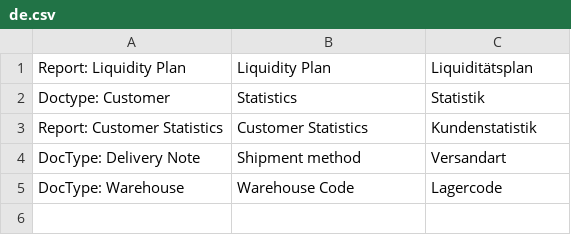
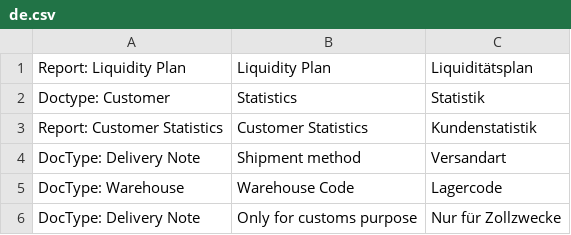
Before and after one commit to libracore/rubirosa, a CSV file: rubirosa/translations/de.csv, drawn as a sheet; the diff names each change by its address in the sheet, - before the commit and + after, or states it on an @@ line.

```diff
--- a/rubirosa/translations/de.csv
+++ b/rubirosa/translations/de.csv
+row 6: DocType: Delivery Note | Only for customs purpose | Nur für Zollzwecke
```
Also changed, not shown: 7 other files.
